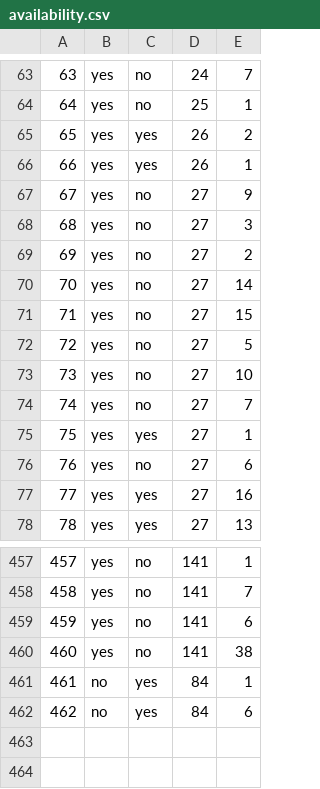
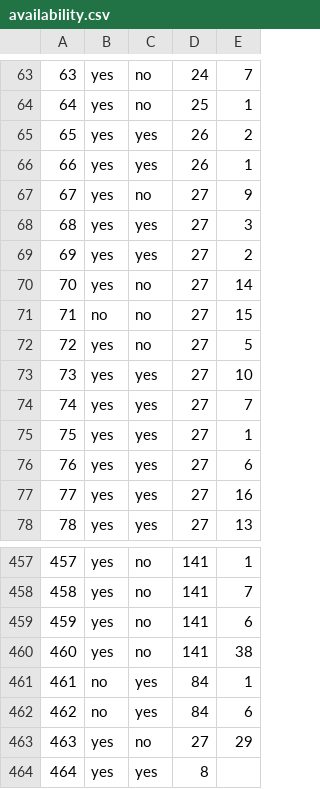
Before and after one commit to haileyxerces/MilkweedTables, a CSV file: availability.csv, drawn as a sheet; only a part is shown, gaps mark what is left out.

Commit message:
Prairie moon nursery

```diff
--- a/availability.csv
+++ b/availability.csv
@@ -67,11 +67,11 @@
 67,yes,no,27,9
-68,yes,no,27,3
-69,yes,no,27,2
+68,yes,yes,27,3
+69,yes,yes,27,2
 70,yes,no,27,14
-71,yes,no,27,15
+71,no,no,27,15
 72,yes,no,27,5
-73,yes,no,27,10
-74,yes,no,27,7
+73,yes,yes,27,10
+74,yes,yes,27,7
 75,yes,yes,27,1
-76,yes,no,27,6
+76,yes,yes,27,6
 77,yes,yes,27,16
@@ -462 +462,3 @@
 462,no,yes,84,6
+463,yes,no,27,29
+464,yes,yes,8
```
